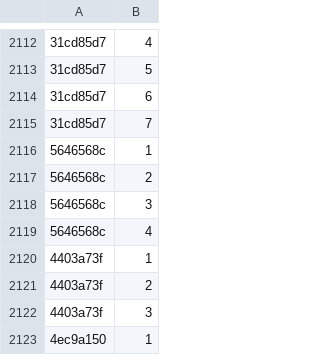
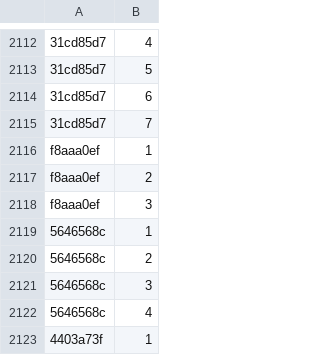
Before and after one commit to Lockpickers-United/lpu-belt-explorer, a CSV file: media.csv, drawn as a sheet; only a part is shown, gaps mark what is left out; the shorter side is filled out with more unchanged rows; the diff names each change by its address in the sheet, - before the commit and + after, or states it on an @@ line.

```diff
--- a/media.csv
+++ b/media.csv
+row 2116: f8aaa0ef | 1
+row 2117: f8aaa0ef | 2
+row 2118: f8aaa0ef | 3
```
Also changed, not shown: 6 other files.
